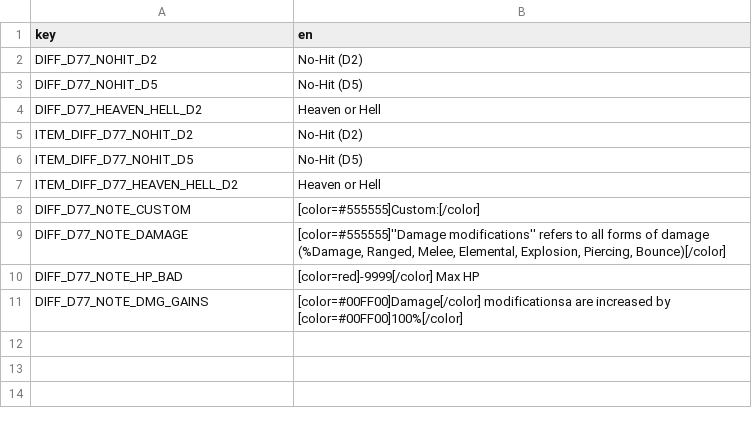
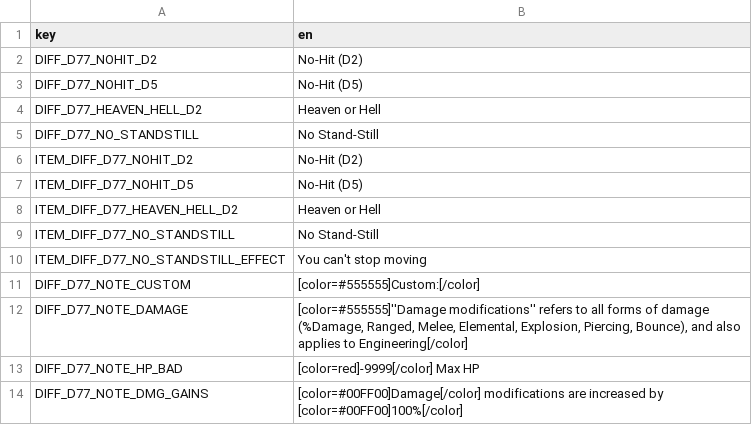
Before and after one commit to BrotatoMods/Darkly77-CustomDifficultyModes, a CSV file: root/mods-unpacked/Darkly77-CustomDifficultyModes/translations/mod_customdifficultymodes_text.csv, drawn as a sheet.

Commit message:
Add difficulty: No Stand-Still

```diff
--- a/root/mods-unpacked/Darkly77-CustomDifficultyModes/translations/mod_customdifficultymodes_text.csv
+++ b/root/mods-unpacked/Darkly77-CustomDifficultyModes/translations/mod_customdifficultymodes_text.csv
@@ -4,2 +4,3 @@ DIFF_D77_NOHIT_D5,No-Hit (D5)
 DIFF_D77_HEAVEN_HELL_D2,Heaven or Hell
+DIFF_D77_NO_STANDSTILL,No Stand-Still
 ITEM_DIFF_D77_NOHIT_D2,No-Hit (D2)
@@ -7,5 +8,7 @@ ITEM_DIFF_D77_NOHIT_D5,No-Hit (D5)
 ITEM_DIFF_D77_HEAVEN_HELL_D2,Heaven or Hell
+ITEM_DIFF_D77_NO_STANDSTILL,No Stand-Still
+ITEM_DIFF_D77_NO_STANDSTILL_EFFECT,You can't stop moving
 DIFF_D77_NOTE_CUSTOM,[color=#555555]Custom:[/color]
-DIFF_D77_NOTE_DAMAGE,"[color=#555555]''Damage modifications'' refers to all forms of damage (%Damage, Ranged, Melee, Elemental, Explosion, Piercing, Bounce)[/color]"
+DIFF_D77_NOTE_DAMAGE,"[color=#555555]''Damage modifications'' refers to all forms of damage (%Damage, Ranged, Melee, Elemental, Explosion, Piercing, Bounce), and also applies to Engineering[/color]"
 DIFF_D77_NOTE_HP_BAD,[color=red]-9999[/color] Max HP
-DIFF_D77_NOTE_DMG_GAINS,[color=#00FF00]Damage[/color] modificationsa are increased by [color=#00FF00]100%[/color]
+DIFF_D77_NOTE_DMG_GAINS,[color=#00FF00]Damage[/color] modifications are increased by [color=#00FF00]100%[/color]
```
Also changed, not shown: 9 other files.
